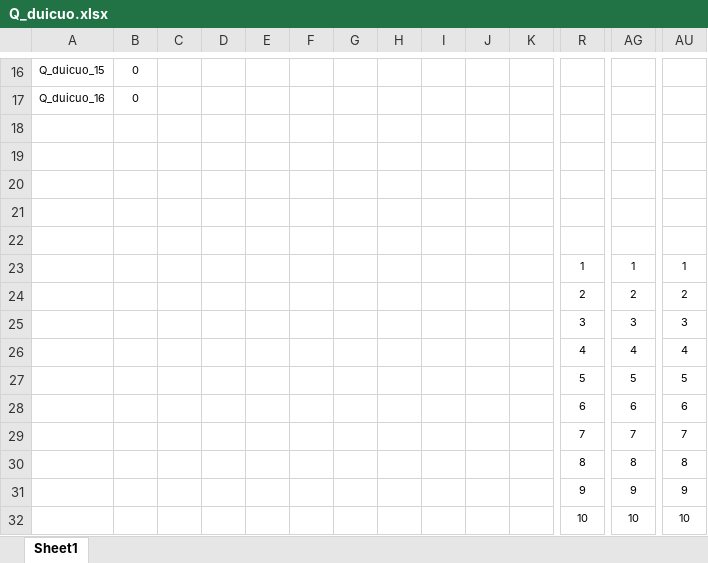
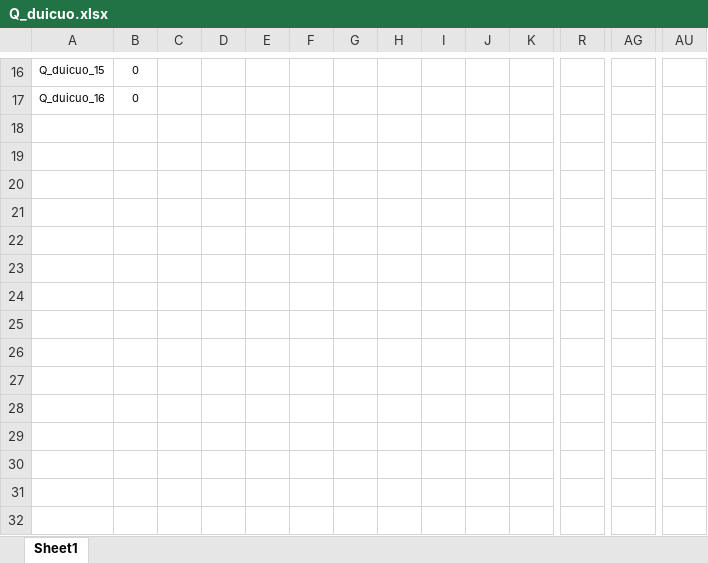
Before and after one commit to hzwjs/siyi, an Excel workbook: game-manage/src/main/resources/biz_config/Q_duicuo.xlsx, sheet Sheet1, drawn as a sheet; only a part is shown, gaps mark what is left out; values as stored, in another font and other column widths than the file's, no borders; conditional formats not drawn; rows hold the shown columns only; the diff names each change by its address in the sheet, - before the commit and + after, or states it on an @@ line.

```diff
--- a/game-manage/src/main/resources/biz_config/Q_duicuo.xlsx (sheet Sheet1)
+++ b/game-manage/src/main/resources/biz_config/Q_duicuo.xlsx (sheet Sheet1)
-row 18: (empty)
-row 19: (empty)
-row 20: (empty)
-row 21: (empty)
-row 22: (empty)
-row 23:  |  |  |  |  |  |  |  |  |  |  | 1 | 1 | 1
-row 24:  |  |  |  |  |  |  |  |  |  |  | 2 | 2 | 2
-row 25:  |  |  |  |  |  |  |  |  |  |  | 3 | 3 | 3
-row 26:  |  |  |  |  |  |  |  |  |  |  | 4 | 4 | 4
-row 27:  |  |  |  |  |  |  |  |  |  |  | 5 | 5 | 5
-row 28:  |  |  |  |  |  |  |  |  |  |  | 6 | 6 | 6
-row 29:  |  |  |  |  |  |  |  |  |  |  | 7 | 7 | 7
-row 30:  |  |  |  |  |  |  |  |  |  |  | 8 | 8 | 8
-row 31:  |  |  |  |  |  |  |  |  |  |  | 9 | 9 | 9
-row 32:  |  |  |  |  |  |  |  |  |  |  | 10 | 10 | 10
```
Also changed, not shown: 5 other files.
